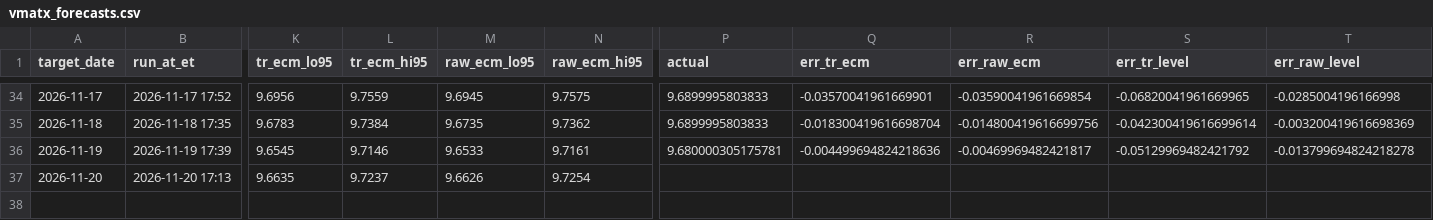
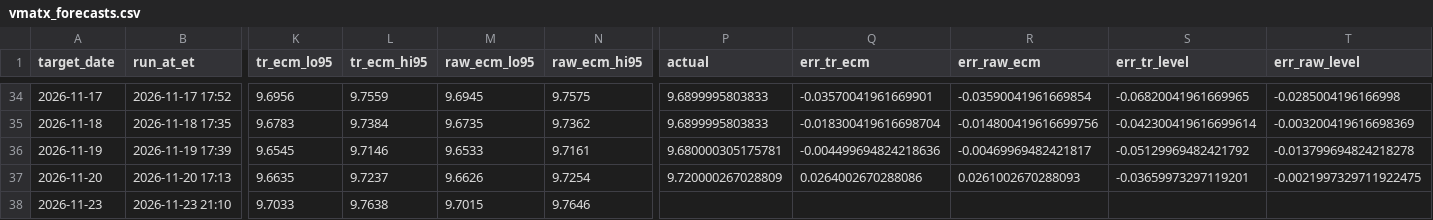
Before and after one commit to aigenmod/munidata, a CSV file: data/forecasts/vmatx_forecasts.csv, drawn as a sheet; only a part is shown, gaps mark what is left out; rows hold the shown columns only; the diff names each change by its address in the sheet, - before the commit and + after, or states it on an @@ line.

```diff
--- a/data/forecasts/vmatx_forecasts.csv
+++ b/data/forecasts/vmatx_forecasts.csv
-P37 (actual): (empty)
+P37 (actual): 9.720000267028809
-Q37 (err_tr_ecm): (empty)
+Q37 (err_tr_ecm): 0.0264002670288086
-R37 (err_raw_ecm): (empty)
+R37 (err_raw_ecm): 0.0261002670288093
-S37 (err_tr_level): (empty)
+S37 (err_tr_level): -0.03659973297119201
-T37 (err_raw_level): (empty)
+T37 (err_raw_level): -0.0021997329711922475
+row 38: 2026-11-23 | 2026-11-23 21:10 | 9.7033 | 9.7638 | 9.7015 | 9.7646
```
Also changed, not shown: 3 other files.
